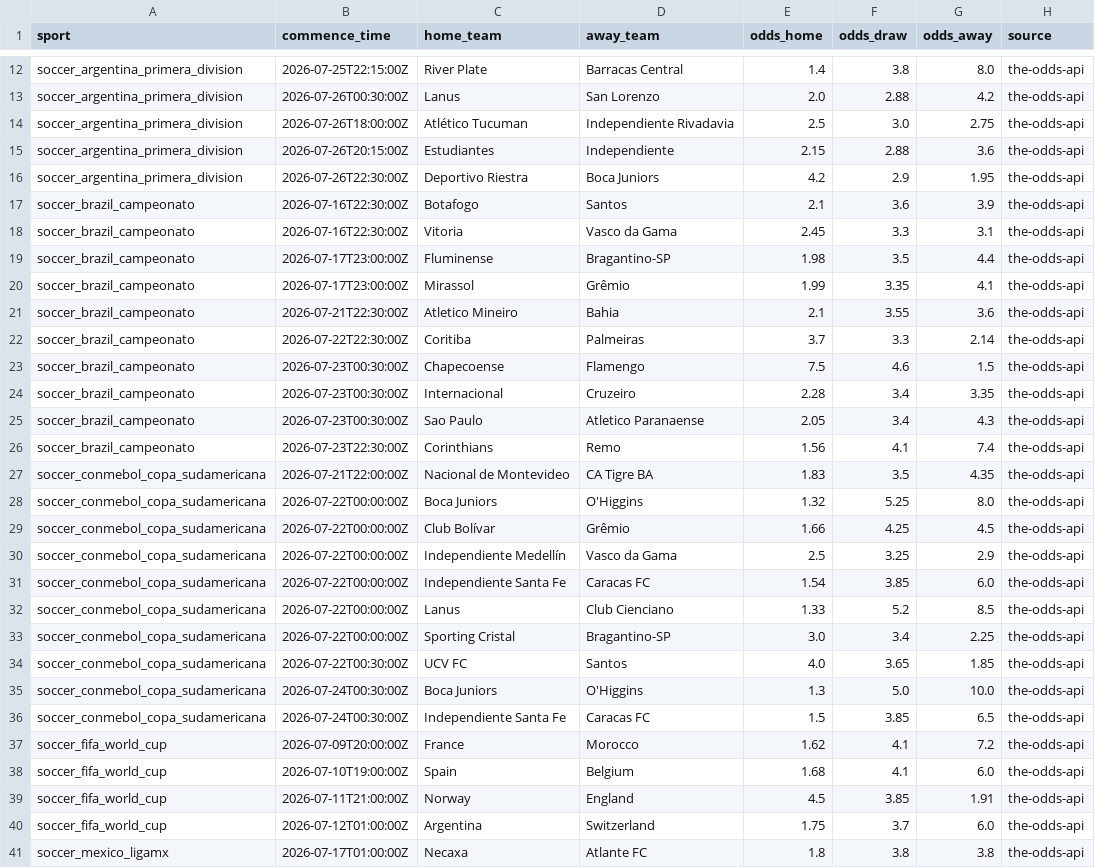
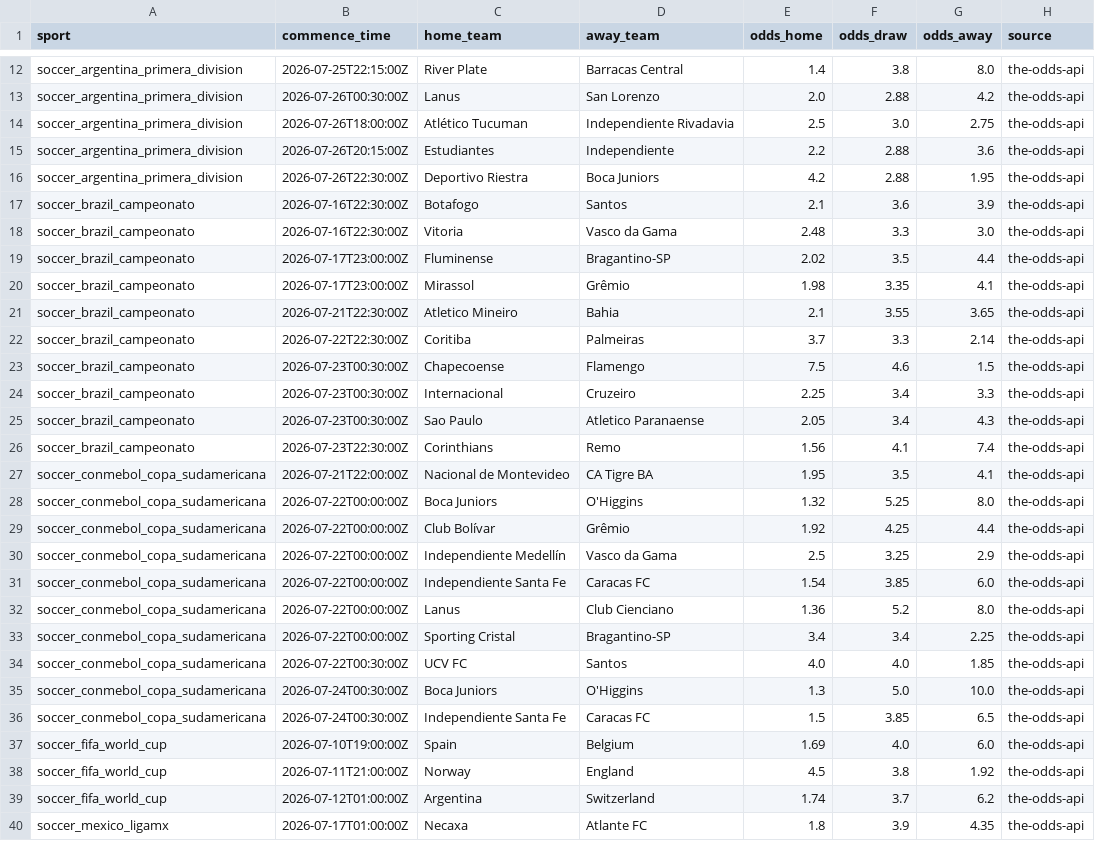
Before and after one commit to lazered543/ParisSportifs_IA_Ultime, a CSV file: data/processed/upcoming_odds.csv, drawn as a sheet; only a part is shown, gaps mark what is left out; the diff covers the shown part only.

```diff
--- a/data/processed/upcoming_odds.csv
+++ b/data/processed/upcoming_odds.csv
@@ -14,28 +14,27 @@ soccer_argentina_primera_division,2026-07-26T00:30:00Z,Lanus,San Lorenzo,2.0,2.8
 soccer_argentina_primera_division,2026-07-26T18:00:00Z,Atlético Tucuman,Independiente Rivadavia,2.5,3.0,2.75,the-odds-api
-soccer_argentina_primera_division,2026-07-26T20:15:00Z,Estudiantes,Independiente,2.15,2.88,3.6,the-odds-api
-soccer_argentina_primera_division,2026-07-26T22:30:00Z,Deportivo Riestra,Boca Juniors,4.2,2.9,1.95,the-odds-api
+soccer_argentina_primera_division,2026-07-26T20:15:00Z,Estudiantes,Independiente,2.2,2.88,3.6,the-odds-api
+soccer_argentina_primera_division,2026-07-26T22:30:00Z,Deportivo Riestra,Boca Juniors,4.2,2.88,1.95,the-odds-api
 soccer_brazil_campeonato,2026-07-16T22:30:00Z,Botafogo,Santos,2.1,3.6,3.9,the-odds-api
-soccer_brazil_campeonato,2026-07-16T22:30:00Z,Vitoria,Vasco da Gama,2.45,3.3,3.1,the-odds-api
-soccer_brazil_campeonato,2026-07-17T23:00:00Z,Fluminense,Bragantino-SP,1.98,3.5,4.4,the-odds-api
-soccer_brazil_campeonato,2026-07-17T23:00:00Z,Mirassol,Grêmio,1.99,3.35,4.1,the-odds-api
-soccer_brazil_campeonato,2026-07-21T22:30:00Z,Atletico Mineiro,Bahia,2.1,3.55,3.6,the-odds-api
+soccer_brazil_campeonato,2026-07-16T22:30:00Z,Vitoria,Vasco da Gama,2.48,3.3,3.0,the-odds-api
+soccer_brazil_campeonato,2026-07-17T23:00:00Z,Fluminense,Bragantino-SP,2.02,3.5,4.4,the-odds-api
+soccer_brazil_campeonato,2026-07-17T23:00:00Z,Mirassol,Grêmio,1.98,3.35,4.1,the-odds-api
+soccer_brazil_campeonato,2026-07-21T22:30:00Z,Atletico Mineiro,Bahia,2.1,3.55,3.65,the-odds-api
 soccer_brazil_campeonato,2026-07-22T22:30:00Z,Coritiba,Palmeiras,3.7,3.3,2.14,the-odds-api
 soccer_brazil_campeonato,2026-07-23T00:30:00Z,Chapecoense,Flamengo,7.5,4.6,1.5,the-odds-api
-soccer_brazil_campeonato,2026-07-23T00:30:00Z,Internacional,Cruzeiro,2.28,3.4,3.35,the-odds-api
+soccer_brazil_campeonato,2026-07-23T00:30:00Z,Internacional,Cruzeiro,2.25,3.4,3.3,the-odds-api
 soccer_brazil_campeonato,2026-07-23T00:30:00Z,Sao Paulo,Atletico Paranaense,2.05,3.4,4.3,the-odds-api
 soccer_brazil_campeonato,2026-07-23T22:30:00Z,Corinthians,Remo,1.56,4.1,7.4,the-odds-api
-soccer_conmebol_copa_sudamericana,2026-07-21T22:00:00Z,Nacional de Montevideo,CA Tigre BA,1.83,3.5,4.35,the-odds-api
+soccer_conmebol_copa_sudamericana,2026-07-21T22:00:00Z,Nacional de Montevideo,CA Tigre BA,1.95,3.5,4.1,the-odds-api
 soccer_conmebol_copa_sudamericana,2026-07-22T00:00:00Z,Boca Juniors,O'Higgins,1.32,5.25,8.0,the-odds-api
-soccer_conmebol_copa_sudamericana,2026-07-22T00:00:00Z,Club Bolívar,Grêmio,1.66,4.25,4.5,the-odds-api
+soccer_conmebol_copa_sudamericana,2026-07-22T00:00:00Z,Club Bolívar,Grêmio,1.92,4.25,4.4,the-odds-api
 soccer_conmebol_copa_sudamericana,2026-07-22T00:00:00Z,Independiente Medellín,Vasco da Gama,2.5,3.25,2.9,the-odds-api
 soccer_conmebol_copa_sudamericana,2026-07-22T00:00:00Z,Independiente Santa Fe,Caracas FC,1.54,3.85,6.0,the-odds-api
-soccer_conmebol_copa_sudamericana,2026-07-22T00:00:00Z,Lanus,Club Cienciano,1.33,5.2,8.5,the-odds-api
-soccer_conmebol_copa_sudamericana,2026-07-22T00:00:00Z,Sporting Cristal,Bragantino-SP,3.0,3.4,2.25,the-odds-api
-soccer_conmebol_copa_sudamericana,2026-07-22T00:30:00Z,UCV FC,Santos,4.0,3.65,1.85,the-odds-api
+soccer_conmebol_copa_sudamericana,2026-07-22T00:00:00Z,Lanus,Club Cienciano,1.36,5.2,8.0,the-odds-api
+soccer_conmebol_copa_sudamericana,2026-07-22T00:00:00Z,Sporting Cristal,Bragantino-SP,3.4,3.4,2.25,the-odds-api
+soccer_conmebol_copa_sudamericana,2026-07-22T00:30:00Z,UCV FC,Santos,4.0,4.0,1.85,the-odds-api
 soccer_conmebol_copa_sudamericana,2026-07-24T00:30:00Z,Boca Juniors,O'Higgins,1.3,5.0,10.0,the-odds-api
 soccer_conmebol_copa_sudamericana,2026-07-24T00:30:00Z,Independiente Santa Fe,Caracas FC,1.5,3.85,6.5,the-odds-api
-soccer_fifa_world_cup,2026-07-09T20:00:00Z,France,Morocco,1.62,4.1,7.2,the-odds-api
-soccer_fifa_world_cup,2026-07-10T19:00:00Z,Spain,Belgium,1.68,4.1,6.0,the-odds-api
-soccer_fifa_world_cup,2026-07-11T21:00:00Z,Norway,England,4.5,3.85,1.91,the-odds-api
-soccer_fifa_world_cup,2026-07-12T01:00:00Z,Argentina,Switzerland,1.75,3.7,6.0,the-odds-api
-soccer_mexico_ligamx,2026-07-17T01:00:00Z,Necaxa,Atlante FC,1.8,3.8,3.8,the-odds-api
+soccer_fifa_world_cup,2026-07-10T19:00:00Z,Spain,Belgium,1.69,4.0,6.0,the-odds-api
+soccer_fifa_world_cup,2026-07-11T21:00:00Z,Norway,England,4.5,3.8,1.92,the-odds-api
+soccer_fifa_world_cup,2026-07-12T01:00:00Z,Argentina,Switzerland,1.74,3.7,6.2,the-odds-api
+soccer_mexico_ligamx,2026-07-17T01:00:00Z,Necaxa,Atlante FC,1.8,3.9,4.35,the-odds-api
```
Also changed, not shown: 1 added row, 2 removed rows and 35 edited cells elsewhere in this file, data/predictions/predictions_today.csv, data/predictions/value_bets_today.csv, 1 other file.
